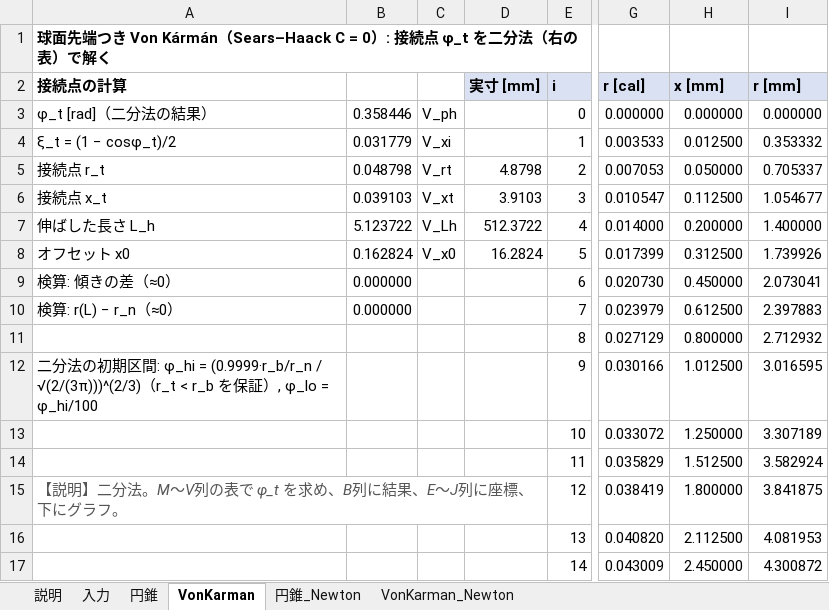
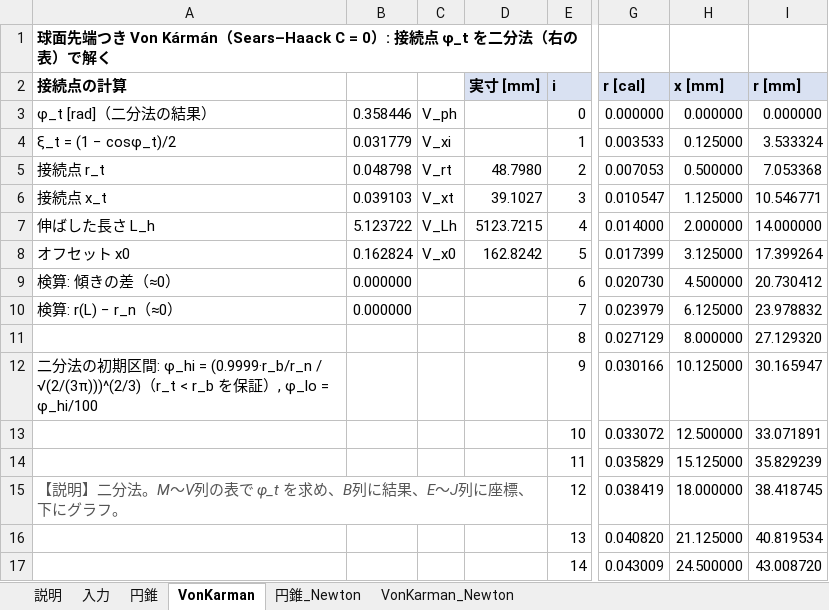
Before and after one commit to Tens0L/harv-geometry, an Excel workbook: harv_nose_excel.xlsx, sheet VonKarman, drawn as a sheet; only a part is shown, gaps mark what is left out; values as stored, in another font and other column widths than the file's, no borders; charts and pictures not drawn; the diff covers the shown part only; the diff names each change by its address in the sheet, - before the commit and + after, or states it on an @@ line.

```diff
--- a/harv_nose_excel.xlsx (sheet VonKarman)
+++ b/harv_nose_excel.xlsx (sheet VonKarman)
-H4 (x [mm]): 0.012500
+H4 (x [mm]): 0.125000
-I4 (r [mm]): 0.353332
+I4 (r [mm]): 3.533324
-D5 (実寸 [mm]): 4.8798
+D5 (実寸 [mm]): 48.7980
-H5 (x [mm]): 0.050000
+H5 (x [mm]): 0.500000
-I5 (r [mm]): 0.705337
+I5 (r [mm]): 7.053368
-D6 (実寸 [mm]): 3.9103
+D6 (実寸 [mm]): 39.1027
-H6 (x [mm]): 0.112500
+H6 (x [mm]): 1.125000
-I6 (r [mm]): 1.054677
+I6 (r [mm]): 10.546771
-D7 (実寸 [mm]): 512.3722
+D7 (実寸 [mm]): 5123.7215
-H7 (x [mm]): 0.200000
+H7 (x [mm]): 2.000000
-I7 (r [mm]): 1.400000
+I7 (r [mm]): 14.000000
-D8 (実寸 [mm]): 16.2824
+D8 (実寸 [mm]): 162.8242
-H8 (x [mm]): 0.312500
+H8 (x [mm]): 3.125000
-I8 (r [mm]): 1.739926
+I8 (r [mm]): 17.399264
-H9 (x [mm]): 0.450000
+H9 (x [mm]): 4.500000
-I9 (r [mm]): 2.073041
+I9 (r [mm]): 20.730412
-H10 (x [mm]): 0.612500
+H10 (x [mm]): 6.125000
-I10 (r [mm]): 2.397883
+I10 (r [mm]): 23.978832
-H11 (x [mm]): 0.800000
+H11 (x [mm]): 8.000000
-I11 (r [mm]): 2.712932
+I11 (r [mm]): 27.129320
-H12 (x [mm]): 1.012500
+H12 (x [mm]): 10.125000
-I12 (r [mm]): 3.016595
+I12 (r [mm]): 30.165947
-H13 (x [mm]): 1.250000
+H13 (x [mm]): 12.500000
-I13 (r [mm]): 3.307189
+I13 (r [mm]): 33.071891
-H14 (x [mm]): 1.512500
+H14 (x [mm]): 15.125000
-I14 (r [mm]): 3.582924
+I14 (r [mm]): 35.829239
-H15 (x [mm]): 1.800000
+H15 (x [mm]): 18.000000
-I15 (r [mm]): 3.841875
+I15 (r [mm]): 38.418745
-H16 (x [mm]): 2.112500
+H16 (x [mm]): 21.125000
-I16 (r [mm]): 4.081953
+I16 (r [mm]): 40.819534
-H17 (x [mm]): 2.450000
+H17 (x [mm]): 24.500000
-I17 (r [mm]): 4.300872
+I17 (r [mm]): 43.008720
```
Also changed, not shown: 372 edited cells elsewhere in this sheet, sheet VonKarman_Newton, sheet 円錐_Newton, sheet 円錐, sheet 入力, charts or pictures, 1 other file.
